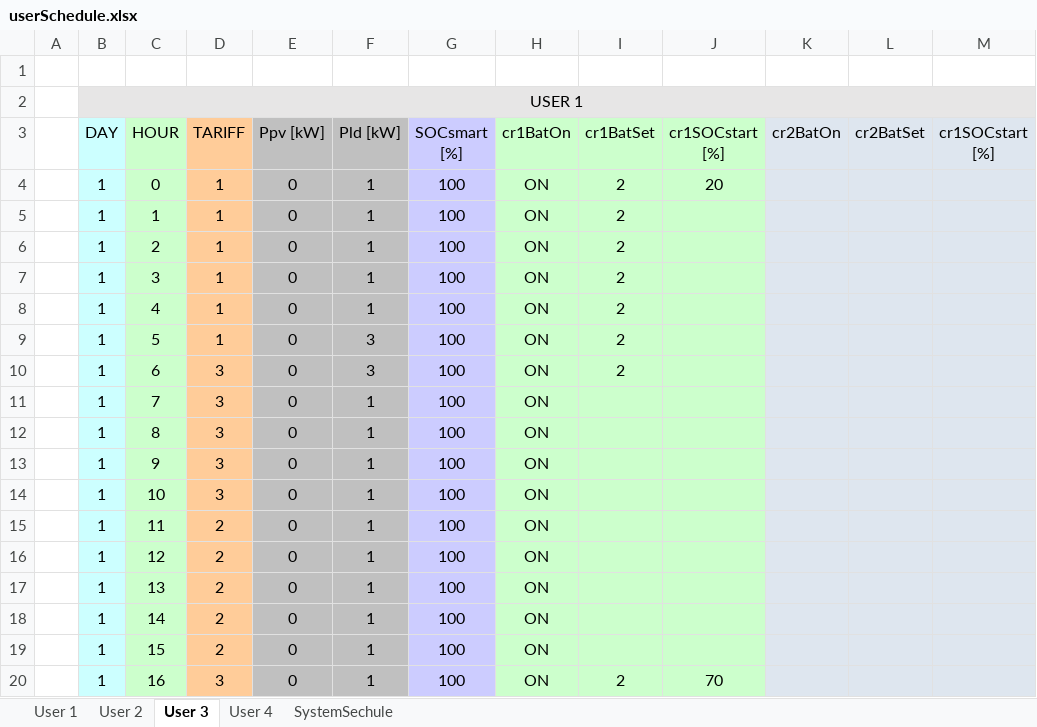
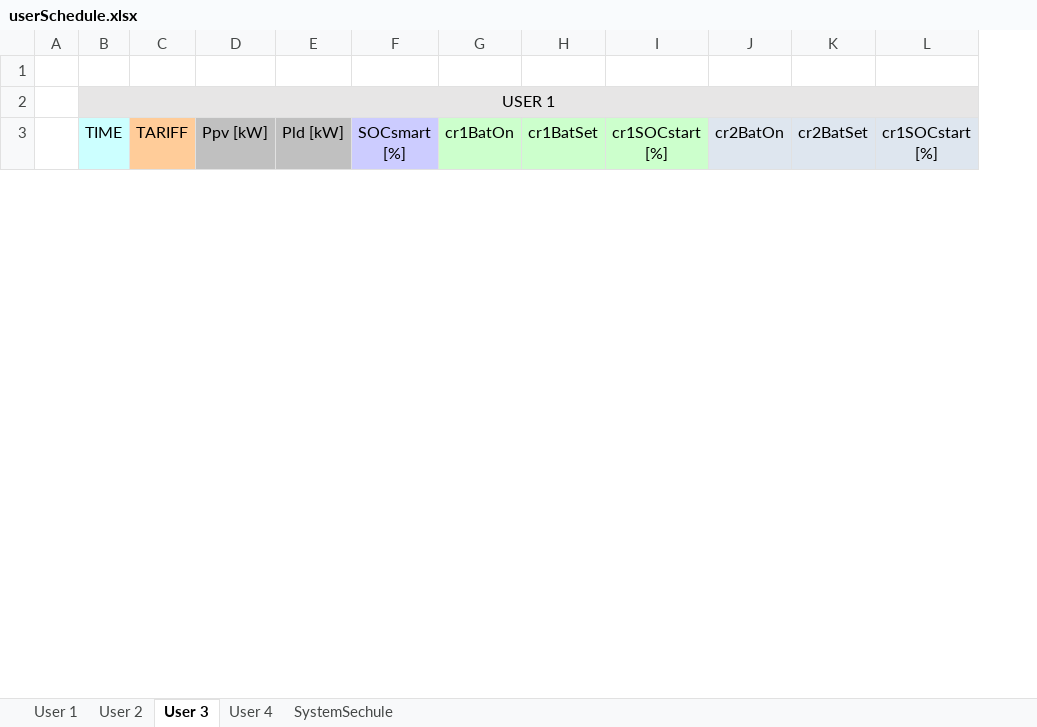
Before and after one commit to mindolink/EthStevec12, an Excel workbook: ImportData/userSchedule.xlsx, sheet User 3, drawn as a sheet; only a part is shown; values as stored, in another font and other column widths than the file's, no borders; removed rows and columns are numbered as before the commit, all else as after; rows hold the shown columns only; the diff covers the shown part only; the diff names each change by its address in the sheet, - before the commit and + after, or states it on an @@ line.

```diff
--- a/ImportData/userSchedule.xlsx (sheet User 3)
+++ b/ImportData/userSchedule.xlsx (sheet User 3)
-column B (DAY), row 2: USER 1
-column C (HOUR), empty
+column B (TIME), row 2: USER 1
-row 4:  | 1 | 0 | 1 | 0 | 1 | 100 | ON | 2 | 20
-row 5:  | 1 | 1 | 1 | 0 | 1 | 100 | ON | 2
-row 6:  | 1 | 2 | 1 | 0 | 1 | 100 | ON | 2
-row 7:  | 1 | 3 | 1 | 0 | 1 | 100 | ON | 2
-row 8:  | 1 | 4 | 1 | 0 | 1 | 100 | ON | 2
-row 9:  | 1 | 5 | 1 | 0 | 3 | 100 | ON | 2
-row 10:  | 1 | 6 | 3 | 0 | 3 | 100 | ON | 2
-row 11:  | 1 | 7 | 3 | 0 | 1 | 100 | ON
-row 12:  | 1 | 8 | 3 | 0 | 1 | 100 | ON
-row 13:  | 1 | 9 | 3 | 0 | 1 | 100 | ON
-row 14:  | 1 | 10 | 3 | 0 | 1 | 100 | ON
-row 15:  | 1 | 11 | 2 | 0 | 1 | 100 | ON
-row 16:  | 1 | 12 | 2 | 0 | 1 | 100 | ON
-row 17:  | 1 | 13 | 2 | 0 | 1 | 100 | ON
-row 18:  | 1 | 14 | 2 | 0 | 1 | 100 | ON
-row 19:  | 1 | 15 | 2 | 0 | 1 | 100 | ON
-row 20:  | 1 | 16 | 3 | 0 | 1 | 100 | ON | 2 | 70
```
Also changed, not shown: 72 added rows and 31 removed rows elsewhere in this sheet, sheet User 1, sheet User 2, sheet SystemSechule, charts or pictures, ImportData/userInfo.xlsx, 15 other files.
